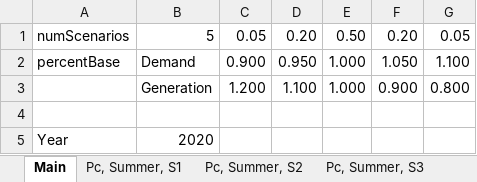
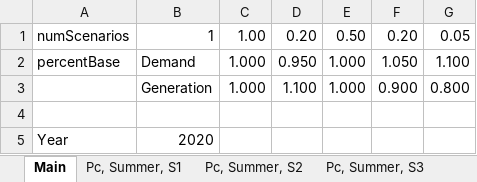
Before and after one commit to ATTEST-project/shared-resource-planning, an Excel workbook: data/CS1/case18/case18_2020.xlsx, sheet Main, drawn as a sheet; values as stored, in another font and other column widths than the file's, no borders; the diff names each change by its address in the sheet, - before the commit and + after, or states it on an @@ line.

```diff
--- a/data/CS1/case18/case18_2020.xlsx (sheet Main)
+++ b/data/CS1/case18/case18_2020.xlsx (sheet Main)
-B1: 5
+B1: 1
-C1: 0.05
+C1: 1.00
-C2: 0.900
+C2: 1.000
-C3: 1.200
+C3: 1.000
```
Also changed, not shown: sheet Pc, Winter, S1, sheet Pc, Summer, S1, sheet Qc, Winter, S1, sheet Qc, Summer, S1, sheet Pg, Summer, S1, sheet Pg, Winter, S1, data/CS1/case18/case18_2030.xlsx, data/CS1/case57/case57_2020.xlsx, 24 other files.
